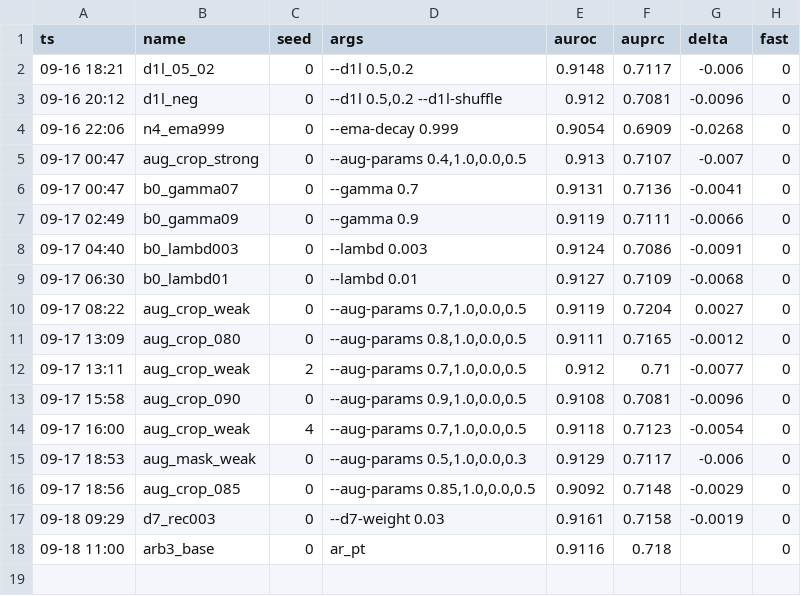
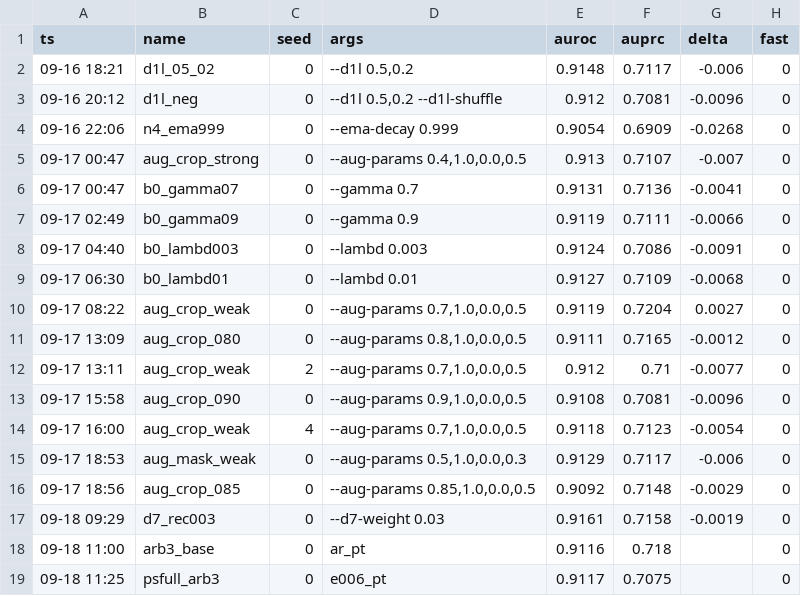
Before and after one commit to geziang/ECG, a CSV file: ECG_SSL_LFBT-main/runlog/M/matrix_results.csv, drawn as a sheet; the diff names each change by its address in the sheet, - before the commit and + after, or states it on an @@ line.

Commit message:
每小时巡检 11:00: 判决线关闭(psfull×arb3配对Δ=−1.04pt, E006先验A机不复现); arb3/psfull判定行补录; 车道健康三线满载

```diff
--- a/ECG_SSL_LFBT-main/runlog/M/matrix_results.csv
+++ b/ECG_SSL_LFBT-main/runlog/M/matrix_results.csv
+row 19: 09-18 11:25 | psfull_arb3 | 0 | e006_pt | 0.9117 | 0.7075 |  | 0
```
Also changed, not shown: 13 other files.
